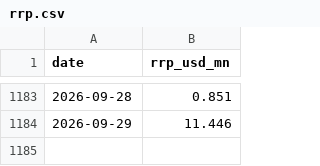
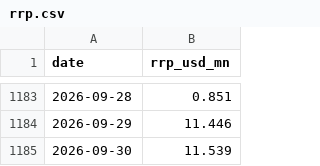
Before and after one commit to Fredpipi/fed-tga-rrp-liquidity, a CSV file: data/rrp.csv, drawn as a sheet; only a part is shown, gaps mark what is left out.

```diff
--- a/data/rrp.csv
+++ b/data/rrp.csv
@@ -1184 +1184,2 @@ date,rrp_usd_mn
 2026-09-29,11.446
+2026-09-30,11.539
```
Also changed, not shown: data/liquidity_history.csv, data/tga.csv, 4 other files.
